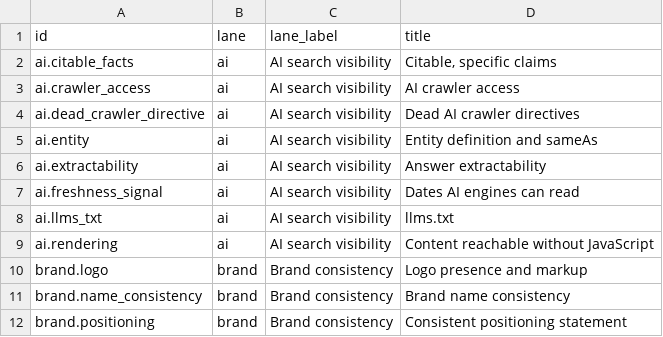
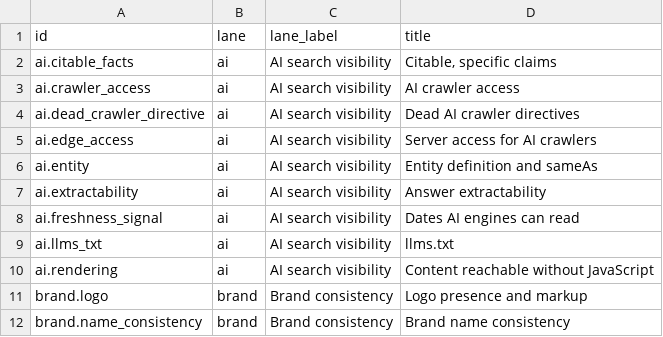
Before and after one commit to mattkerr09/docket-site, a CSV file: site/_data/checks.csv, drawn as a sheet; only a part is shown; the shorter side is filled out with more unchanged rows; the diff names each change by its address in the sheet, - before the commit and + after, or states it on an @@ line.

```diff
--- a/site/_data/checks.csv
+++ b/site/_data/checks.csv
+row 5: ai.edge_access | ai | AI search visibility | Server access for AI crawlers
```
Also changed, not shown: 24 other files.
